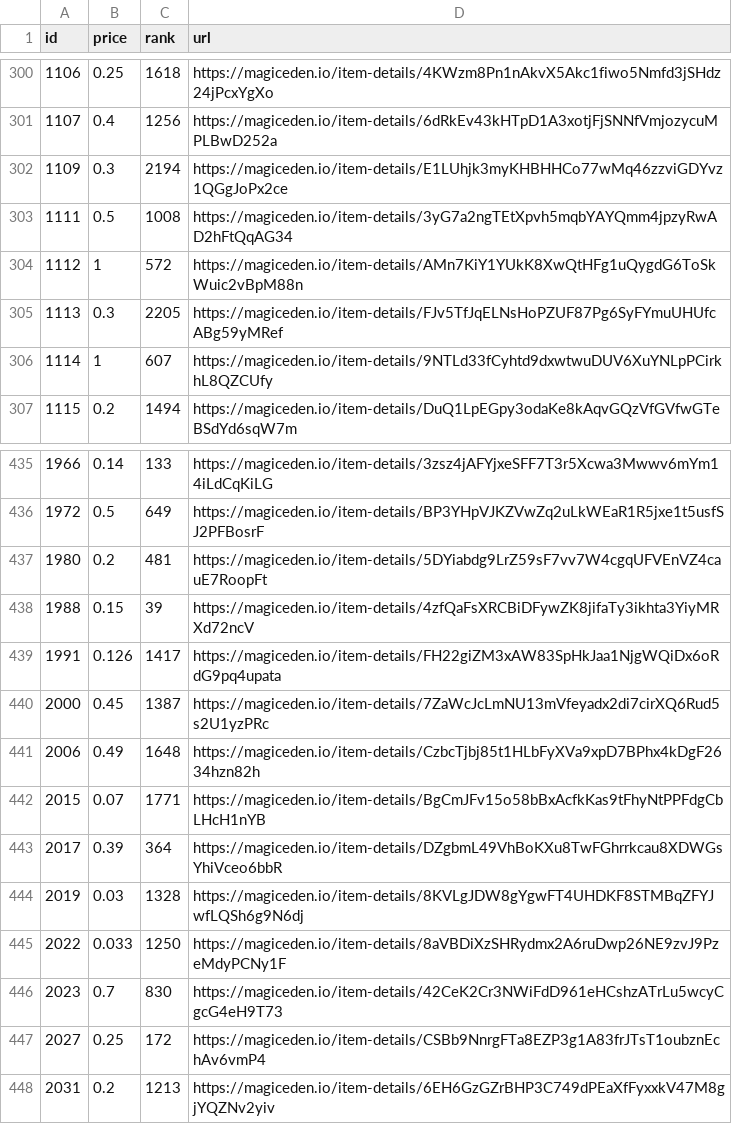
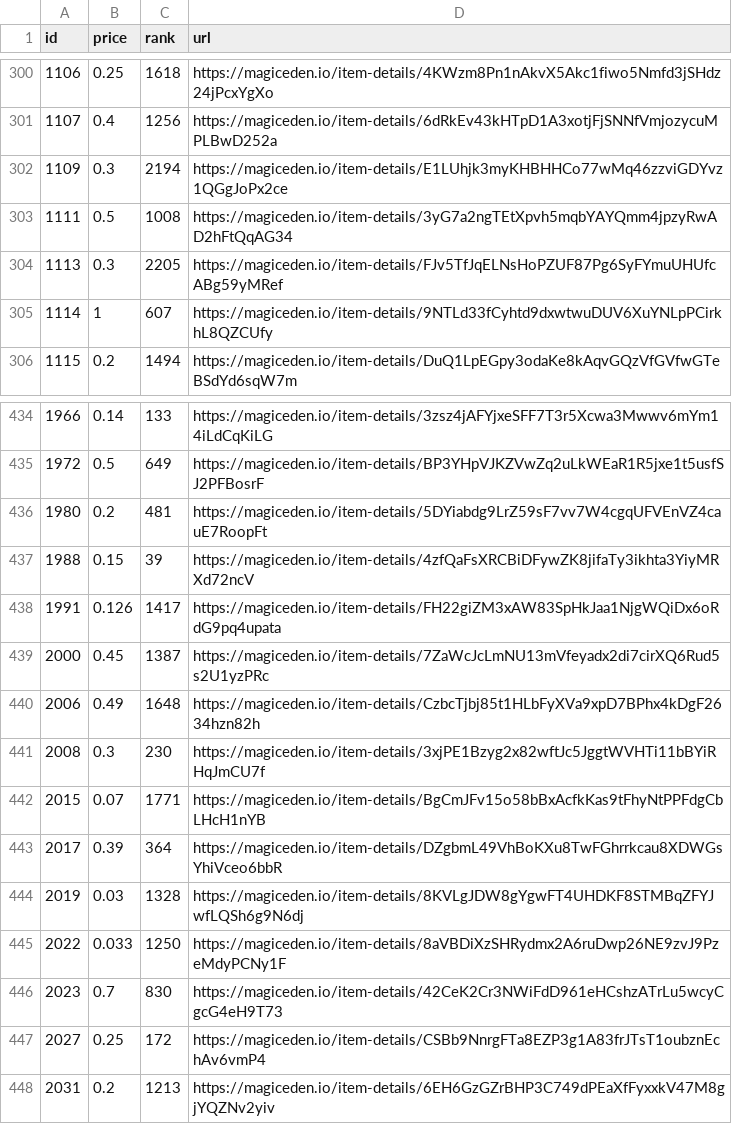
Before and after one commit to braposo/magiceden-wolves-monitor, a CSV file: wolves-data-processed.csv, drawn as a sheet; only a part is shown, gaps mark what is left out; removed rows and columns are numbered as before the commit, all else as after; the diff names each change by its address in the sheet, - before the commit and + after, or states it on an @@ line.

Commit message:
Flat: latest data (2021-11-21T17:25:22.195Z) {   "date": "2021-11-21T17:25:22.195Z",   "files": [     {       "name": "wolves-data-processed.csv",       "deltaBytes": 2,       "source": "https://api-mainnet.magiceden.io/rpc/getListedNFTsByQuery?q=%7B%22%24match%22%3A%7B%22collectionSymbol%22%3A%22wolves_of_sol_street%22%7D%2C%22%24sort%22%3A%7B%22takerAmount%22%3A1%2C%22createdAt%22%3A-1%7D%7D"     },     {       "name": "wolves-data.json",       "deltaBytes": -131,       "source": "https://api-mainnet.magiceden.io/rpc/getListedNFTsByQuery?q=%7B%22%24match%22%3A%7B%22collectionSymbol%22%3A%22wolves_of_sol_street%22%7D%2C%22%24sort%22%3A%7B%22takerAmount%22%3A1%2C%22createdAt%22%3A-1%7D%7D"     }   ] }

```diff
--- a/wolves-data-processed.csv
+++ b/wolves-data-processed.csv
-row 304: 1112 | 1 | 572 | https://magiceden.io/item-details/AMn7KiY1YUkK8XwQtHFg1uQygdG6ToSkWuic2vBpM88n
+row 441: 2008 | 0.3 | 230 | https://magiceden.io/item-details/3xjPE1Bzyg2x82wftJc5JggtWVHTi11bBYiRHqJmCU7f
```
Also changed, not shown: 1 other file.
